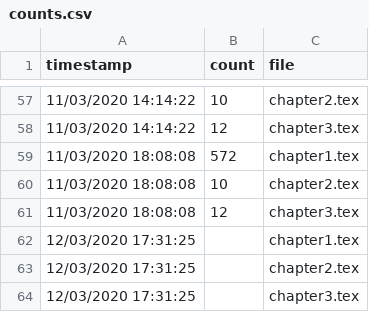
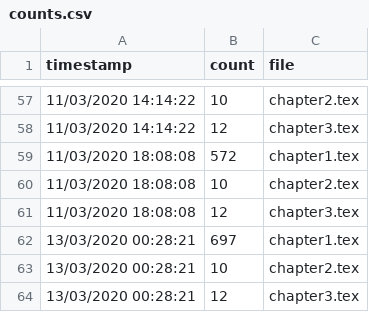
Before and after one commit to charlesfrye/thesis, a CSV file: counts.csv, drawn as a sheet; only a part is shown, gaps mark what is left out; removed rows and columns are numbered as before the commit, all else as after; the diff names each change by its address in the sheet, - before the commit and + after, or states it on an @@ line.

Commit message:
counts through current timestamp

```diff
--- a/counts.csv
+++ b/counts.csv
-row 62: 12/03/2020 17:31:25 |  | chapter1.tex
-row 63: 12/03/2020 17:31:25 |  | chapter2.tex
-row 64: 12/03/2020 17:31:25 |  | chapter3.tex
+row 62: 13/03/2020 00:28:21 | 697 | chapter1.tex
+row 63: 13/03/2020 00:28:21 | 10 | chapter2.tex
+row 64: 13/03/2020 00:28:21 | 12 | chapter3.tex
```
